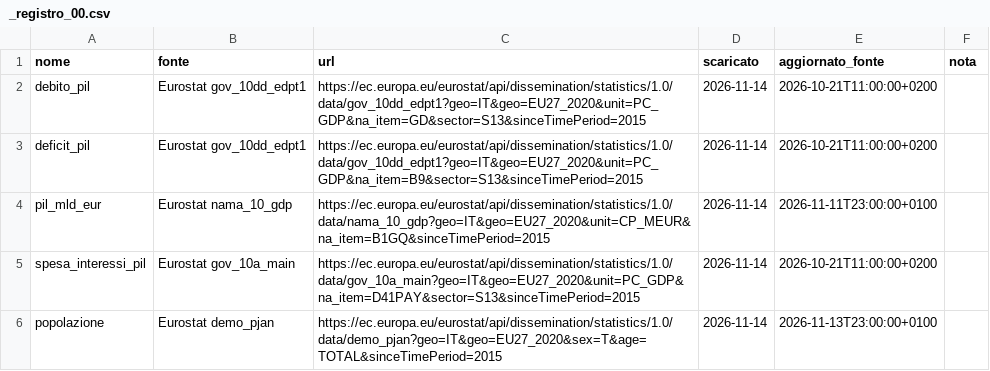
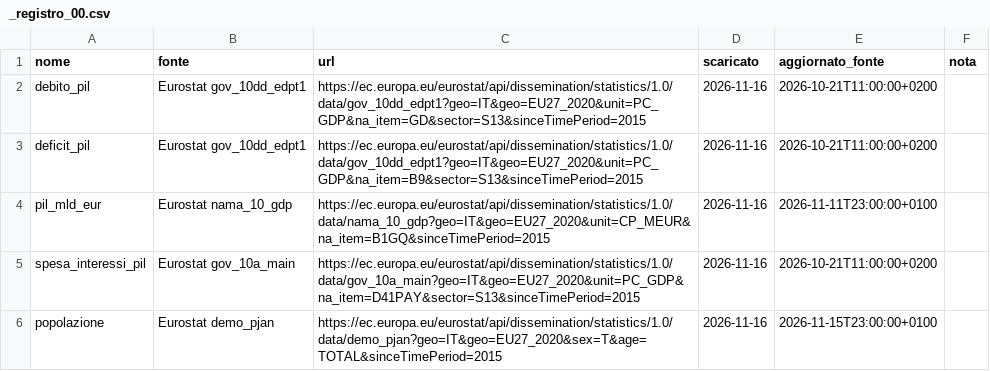
Before and after one commit to FabioDeLuca1977/governai, a CSV file: dati/serie/_registro_00.csv, drawn as a sheet.

```diff
--- a/dati/serie/_registro_00.csv
+++ b/dati/serie/_registro_00.csv
@@ -1,6 +1,6 @@
 nome,fonte,url,scaricato,aggiornato_fonte,nota
-debito_pil,Eurostat gov_10dd_edpt1,https://ec.europa.eu/eurostat/api/dissemination/statistics/1.0/data/gov_10dd_edpt1?geo=IT&geo=EU27_2020&unit=PC_GDP&na_item=GD&sector=S13&sinceTimePeriod=2015,2026-11-14,2026-10-21T11:00:00+0200,
-deficit_pil,Eurostat gov_10dd_edpt1,https://ec.europa.eu/eurostat/api/dissemination/statistics/1.0/data/gov_10dd_edpt1?geo=IT&geo=EU27_2020&unit=PC_GDP&na_item=B9&sector=S13&sinceTimePeriod=2015,2026-11-14,2026-10-21T11:00:00+0200,
-pil_mld_eur,Eurostat nama_10_gdp,https://ec.europa.eu/eurostat/api/dissemination/statistics/1.0/data/nama_10_gdp?geo=IT&geo=EU27_2020&unit=CP_MEUR&na_item=B1GQ&sinceTimePeriod=2015,2026-11-14,2026-11-11T23:00:00+0100,
-spesa_interessi_pil,Eurostat gov_10a_main,https://ec.europa.eu/eurostat/api/dissemination/statistics/1.0/data/gov_10a_main?geo=IT&geo=EU27_2020&unit=PC_GDP&na_item=D41PAY&sector=S13&sinceTimePeriod=2015,2026-11-14,2026-10-21T11:00:00+0200,
-popolazione,Eurostat demo_pjan,https://ec.europa.eu/eurostat/api/dissemination/statistics/1.0/data/demo_pjan?geo=IT&geo=EU27_2020&sex=T&age=TOTAL&sinceTimePeriod=2015,2026-11-14,2026-11-13T23:00:00+0100,
+debito_pil,Eurostat gov_10dd_edpt1,https://ec.europa.eu/eurostat/api/dissemination/statistics/1.0/data/gov_10dd_edpt1?geo=IT&geo=EU27_2020&unit=PC_GDP&na_item=GD&sector=S13&sinceTimePeriod=2015,2026-11-16,2026-10-21T11:00:00+0200,
+deficit_pil,Eurostat gov_10dd_edpt1,https://ec.europa.eu/eurostat/api/dissemination/statistics/1.0/data/gov_10dd_edpt1?geo=IT&geo=EU27_2020&unit=PC_GDP&na_item=B9&sector=S13&sinceTimePeriod=2015,2026-11-16,2026-10-21T11:00:00+0200,
+pil_mld_eur,Eurostat nama_10_gdp,https://ec.europa.eu/eurostat/api/dissemination/statistics/1.0/data/nama_10_gdp?geo=IT&geo=EU27_2020&unit=CP_MEUR&na_item=B1GQ&sinceTimePeriod=2015,2026-11-16,2026-11-11T23:00:00+0100,
+spesa_interessi_pil,Eurostat gov_10a_main,https://ec.europa.eu/eurostat/api/dissemination/statistics/1.0/data/gov_10a_main?geo=IT&geo=EU27_2020&unit=PC_GDP&na_item=D41PAY&sector=S13&sinceTimePeriod=2015,2026-11-16,2026-10-21T11:00:00+0200,
+popolazione,Eurostat demo_pjan,https://ec.europa.eu/eurostat/api/dissemination/statistics/1.0/data/demo_pjan?geo=IT&geo=EU27_2020&sex=T&age=TOTAL&sinceTimePeriod=2015,2026-11-16,2026-11-15T23:00:00+0100,
```
Also changed, not shown: dati/serie/_registro_05.csv, dati/serie/popolazione.csv, 28 other files.
